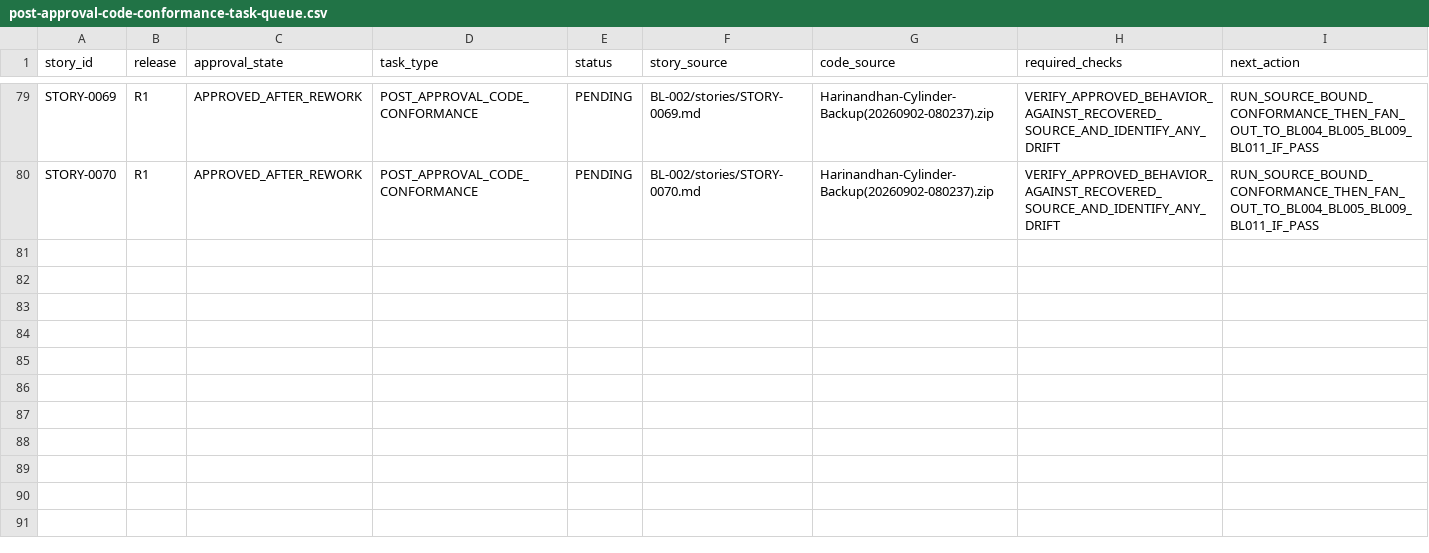
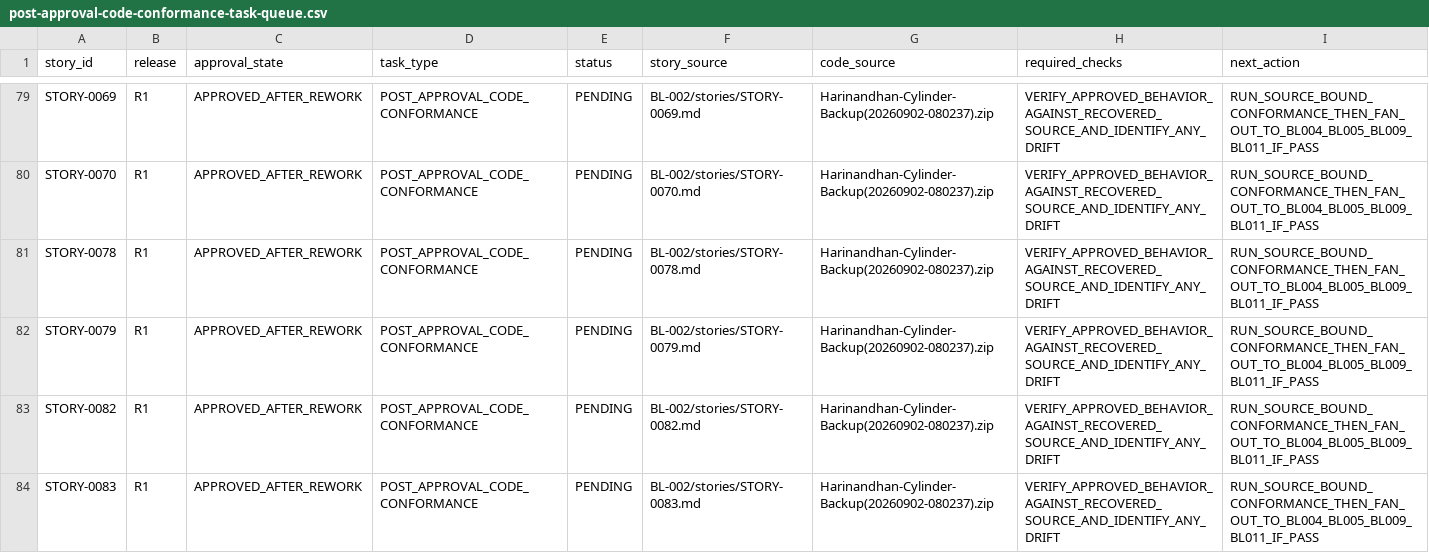
Before and after one commit to vvekselva/CylindnderManagementDependcies, a CSV file: BL-002/post-approval-code-conformance-task-queue.csv, drawn as a sheet; only a part is shown, gaps mark what is left out; the diff names each change by its address in the sheet, - before the commit and + after, or states it on an @@ line.

Commit message:
Queue latest approvals for post-approval conformance

```diff
--- a/BL-002/post-approval-code-conformance-task-queue.csv
+++ b/BL-002/post-approval-code-conformance-task-queue.csv
+row 81: STORY-0078 | R1 | APPROVED_AFTER_REWORK | POST_APPROVAL_CODE_CONFORMANCE | PENDING | BL-002/stories/STORY-0078.md | Harinandhan-Cylinder-Backup(20260902-080237).zip | VERIFY_APPROVED_BEHAVIOR_AGAINST_RECOVERED_SOURCE_AND_IDENTIFY_ANY_DRIFT | RUN_SOURCE_BOUND_CONFORMANCE_THEN_FAN_OUT_TO_BL004_BL005_BL009_BL011_IF_PASS
+row 82: STORY-0079 | R1 | APPROVED_AFTER_REWORK | POST_APPROVAL_CODE_CONFORMANCE | PENDING | BL-002/stories/STORY-0079.md | Harinandhan-Cylinder-Backup(20260902-080237).zip | VERIFY_APPROVED_BEHAVIOR_AGAINST_RECOVERED_SOURCE_AND_IDENTIFY_ANY_DRIFT | RUN_SOURCE_BOUND_CONFORMANCE_THEN_FAN_OUT_TO_BL004_BL005_BL009_BL011_IF_PASS
+row 83: STORY-0082 | R1 | APPROVED_AFTER_REWORK | POST_APPROVAL_CODE_CONFORMANCE | PENDING | BL-002/stories/STORY-0082.md | Harinandhan-Cylinder-Backup(20260902-080237).zip | VERIFY_APPROVED_BEHAVIOR_AGAINST_RECOVERED_SOURCE_AND_IDENTIFY_ANY_DRIFT | RUN_SOURCE_BOUND_CONFORMANCE_THEN_FAN_OUT_TO_BL004_BL005_BL009_BL011_IF_PASS
+row 84: STORY-0083 | R1 | APPROVED_AFTER_REWORK | POST_APPROVAL_CODE_CONFORMANCE | PENDING | BL-002/stories/STORY-0083.md | Harinandhan-Cylinder-Backup(20260902-080237).zip | VERIFY_APPROVED_BEHAVIOR_AGAINST_RECOVERED_SOURCE_AND_IDENTIFY_ANY_DRIFT | RUN_SOURCE_BOUND_CONFORMANCE_THEN_FAN_OUT_TO_BL004_BL005_BL009_BL011_IF_PASS
```
